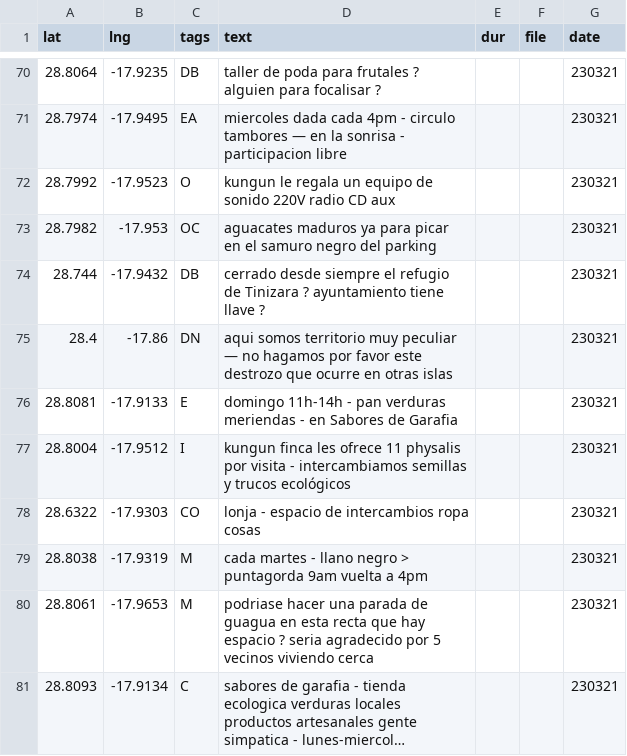
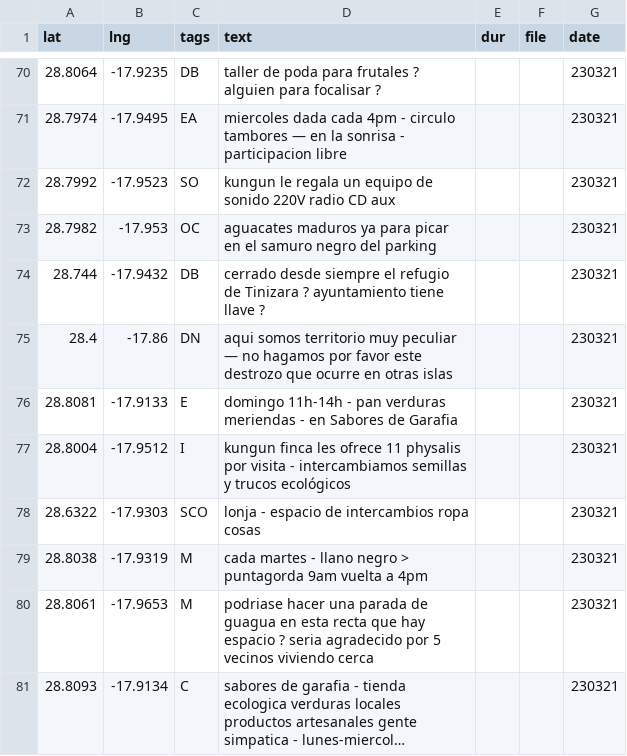
Before and after one commit to minut/minut.github.io, a CSV file: src/almapalma.csv, drawn as a sheet; only a part is shown, gaps mark what is left out; long unchanged cells end in …; the diff covers the shown part only.

```diff
--- a/src/almapalma.csv
+++ b/src/almapalma.csv
@@ -71,3 +71,3 @@
 "28.7974","-17.9495","EA","miercoles dada cada 4pm - circulo tambores — en la sonrisa - participacion libre","","","230321"
-"28.7992","-17.9523","O","kungun le regala un equipo de sonido 220V radio CD aux","","","230321"
+"28.7992","-17.9523","SO","kungun le regala un equipo de sonido 220V radio CD aux","","","230321"
 "28.7982","-17.953","OC","aguacates maduros ya para picar en el samuro negro del parking","","","230321"
@@ -77,3 +77,3 @@
 "28.8004","-17.9512","I","kungun finca les ofrece 11 physalis por visita - intercambiamos semillas y trucos ecológicos","","","230321"
-"28.6322","-17.9303","CO","lonja - espacio de intercambios ropa cosas","","","230321"
+"28.6322","-17.9303","SCO","lonja - espacio de intercambios ropa cosas","","","230321"
 "28.8038","-17.9319","M","cada martes - llano negro > puntagorda 9am vuelta a 4pm","","","230321"
```
Also changed, not shown: 1 added row, 1 removed row and 11 edited cells elsewhere in this file, 2 other files.
